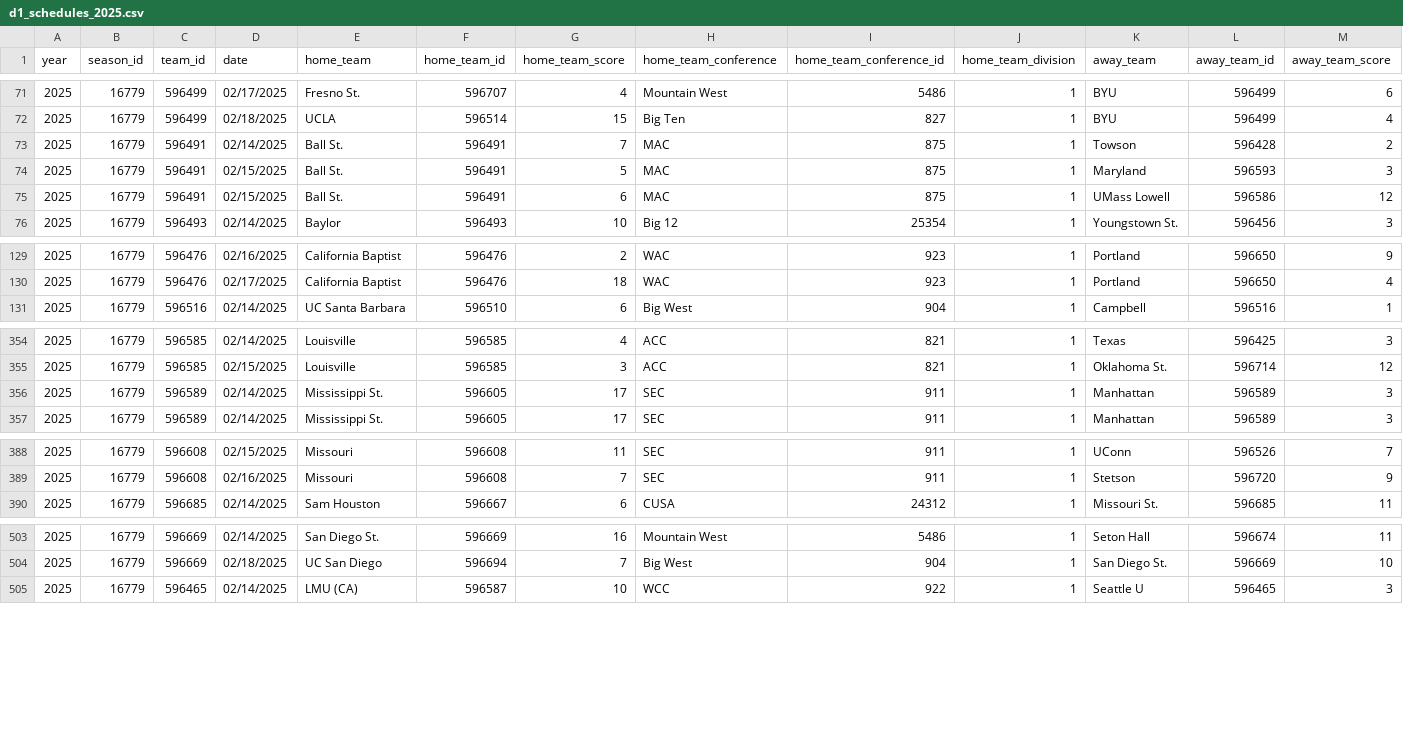
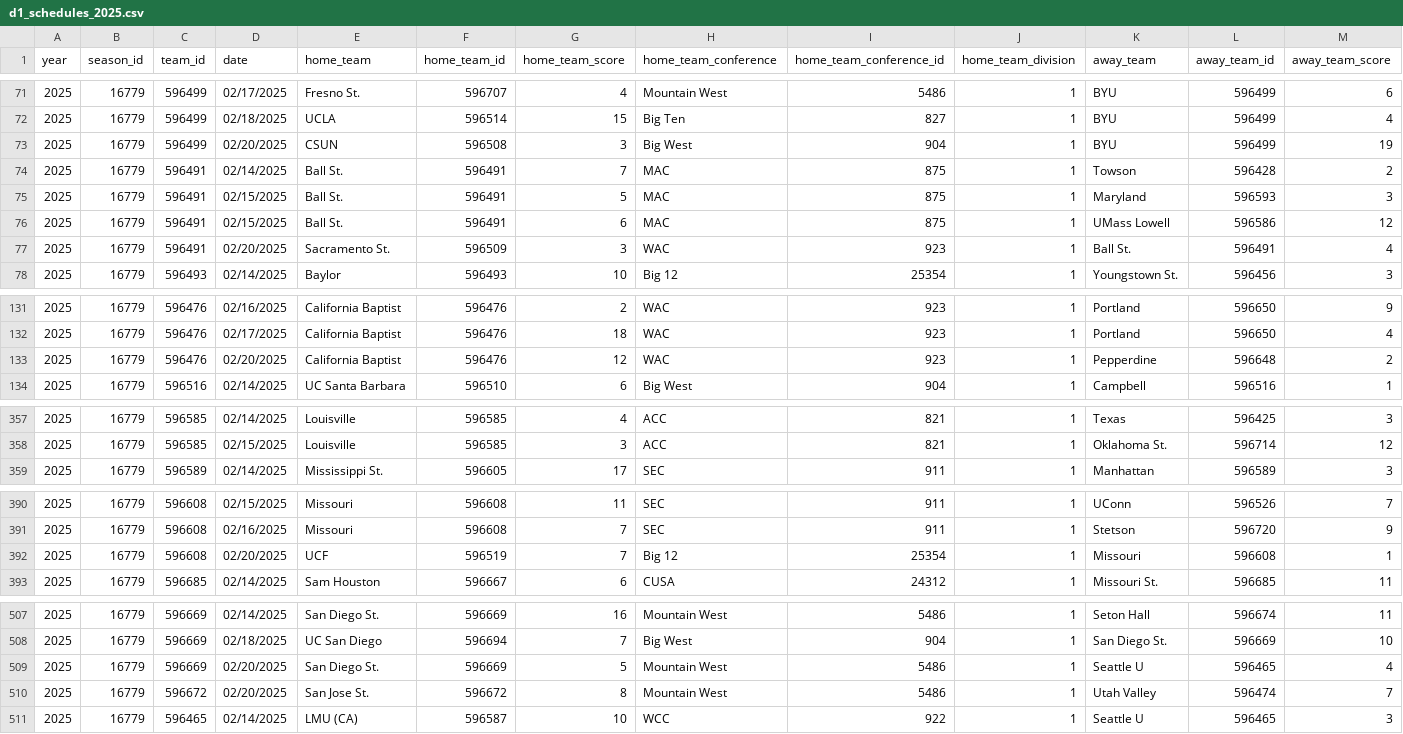
Before and after one commit to jack-kelly-12/d3_pipeline, a CSV file: data/schedules/d1_schedules_2025.csv, drawn as a sheet; only a part is shown, gaps mark what is left out; removed rows and columns are numbered as before the commit, all else as after; rows hold the shown columns only; the diff covers the shown part only; the diff names each change by its address in the sheet, - before the commit and + after, or states it on an @@ line.

```diff
--- a/data/schedules/d1_schedules_2025.csv
+++ b/data/schedules/d1_schedules_2025.csv
+row 73: 2025 | 16779 | 596499 | 02/20/2025 | CSUN | 596508 | 3 | Big West | 904 | 1 | BYU | 596499 | 19
+row 77: 2025 | 16779 | 596491 | 02/20/2025 | Sacramento St. | 596509 | 3 | WAC | 923 | 1 | Ball St. | 596491 | 4
+row 133: 2025 | 16779 | 596476 | 02/20/2025 | California Baptist | 596476 | 12 | WAC | 923 | 1 | Pepperdine | 596648 | 2
-row 356: 2025 | 16779 | 596589 | 02/14/2025 | Mississippi St. | 596605 | 17 | SEC | 911 | 1 | Manhattan | 596589 | 3
+row 392: 2025 | 16779 | 596608 | 02/20/2025 | UCF | 596519 | 7 | Big 12 | 25354 | 1 | Missouri | 596608 | 1
+row 509: 2025 | 16779 | 596669 | 02/20/2025 | San Diego St. | 596669 | 5 | Mountain West | 5486 | 1 | Seattle U | 596465 | 4
+row 510: 2025 | 16779 | 596672 | 02/20/2025 | San Jose St. | 596672 | 8 | Mountain West | 5486 | 1 | Utah Valley | 596474 | 7
```
Also changed, not shown: 1 added row elsewhere in this file, data/schedules/d2_schedules_2025.csv, data/schedules/d3_schedules_2025.csv, 7 other files.
